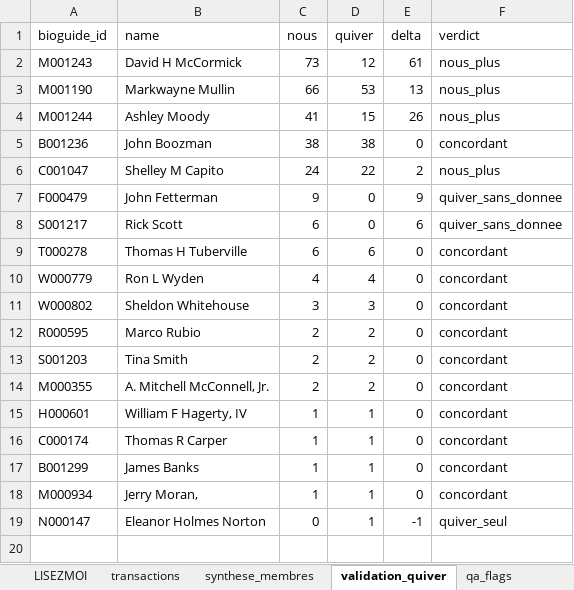
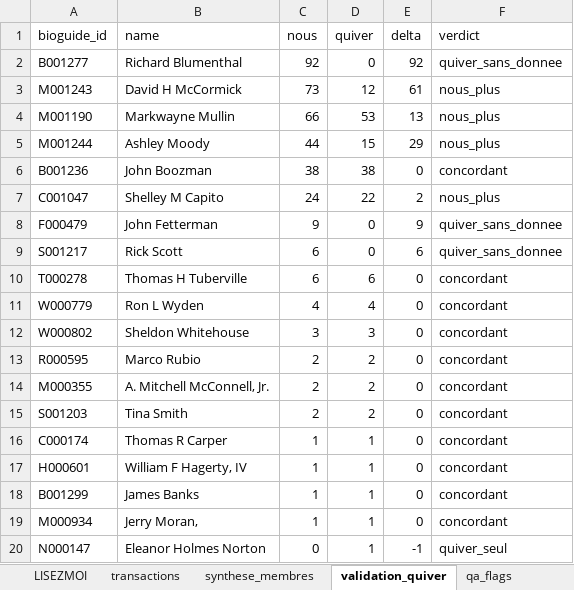
Before and after one commit to alicelmre2705/Congress-Trading-Signal, an Excel workbook: 1 SENAT/senat_2025_test/data_v1_senate/tables/senate_2025q1_FINAL.xlsx, sheet validation_quiver, drawn as a sheet; values as stored, in another font and other column widths than the file's, no borders; addresses are those after the commit; the diff names each change by its address in the sheet, - before the commit and + after, or states it on an @@ line.

```diff
--- a/1 SENAT/senat_2025_test/data_v1_senate/tables/senate_2025q1_FINAL.xlsx (sheet validation_quiver)
+++ b/1 SENAT/senat_2025_test/data_v1_senate/tables/senate_2025q1_FINAL.xlsx (sheet validation_quiver)
+row 2: B001277 | Richard Blumenthal | 92 | 0 | 92 | quiver_sans_donnee
-C5 (nous): 41
+C5 (nous): 44
-E5 (delta): 26
+E5 (delta): 29
```
Also changed, not shown: sheet transactions, sheet ptr_index, sheet synthese_membres, sheet LISEZMOI, 42 other files.
